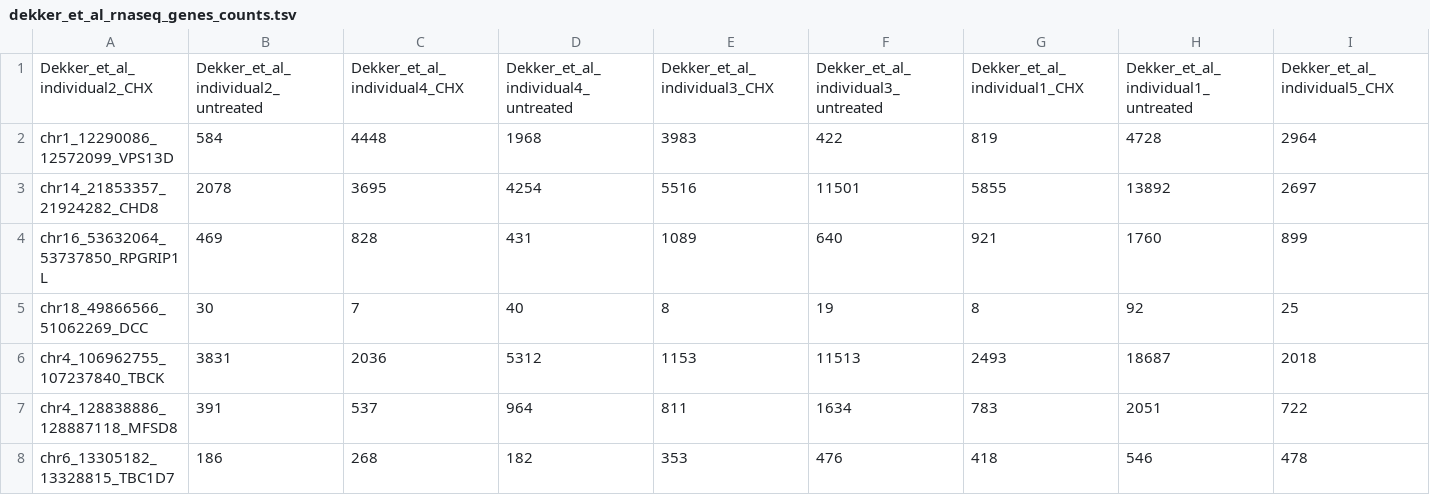
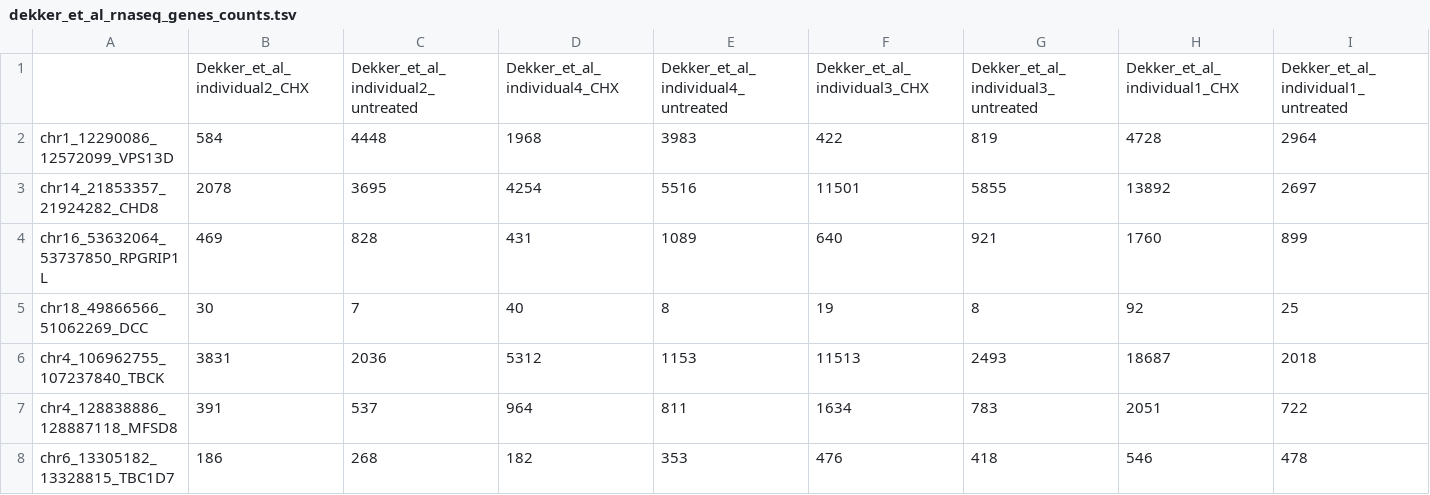
Before and after one commit to KlinGenErasmusMC/rnaseq-clingendiag, a TSV file: countdata/dekker_et_al_rnaseq_genes_counts.tsv, drawn as a sheet; only a part is shown; removed rows and columns are numbered as before the commit, all else as after; rows hold the shown columns only; the diff names each change by its address in the sheet, - before the commit and + after, or states it on an @@ line.

Commit message:
updated rnaseq countdata

```diff
--- a/countdata/dekker_et_al_rnaseq_genes_counts.tsv
+++ b/countdata/dekker_et_al_rnaseq_genes_counts.tsv
-row 1: Dekker_et_al_individual2_CHX | Dekker_et_al_individual2_untreated | Dekker_et_al_individual4_CHX | Dekker_et_al_individual4_untreated | Dekker_et_al_individual3_CHX | Dekker_et_al_individual3_untreated | Dekker_et_al_individual1_CHX | Dekker_et_al_individual1_untreated | Dekker_et_al_individual5_CHX
+row 1:  | Dekker_et_al_individual2_CHX | Dekker_et_al_individual2_untreated | Dekker_et_al_individual4_CHX | Dekker_et_al_individual4_untreated | Dekker_et_al_individual3_CHX | Dekker_et_al_individual3_untreated | Dekker_et_al_individual1_CHX | Dekker_et_al_individual1_untreated
```
Also changed, not shown: 2 other files.
